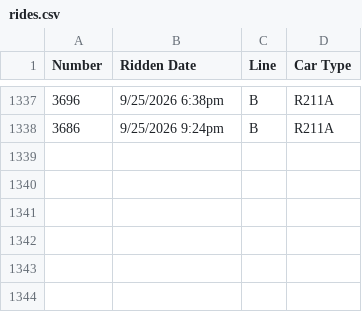
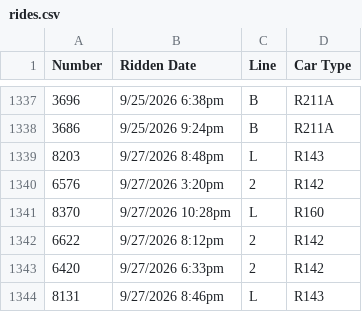
Before and after one commit to CalebRoenigk/subway-ride-visualizer, a CSV file: public/data/rides.csv, drawn as a sheet; only a part is shown, gaps mark what is left out; the diff names each change by its address in the sheet, - before the commit and + after, or states it on an @@ line.

```diff
--- a/public/data/rides.csv
+++ b/public/data/rides.csv
+row 1339: 8203 | 9/27/2026 8:48pm | L | R143
+row 1340: 6576 | 9/27/2026 3:20pm | 2 | R142
+row 1341: 8370 | 9/27/2026 10:28pm | L | R160
+row 1342: 6622 | 9/27/2026 8:12pm | 2 | R142
+row 1343: 6420 | 9/27/2026 6:33pm | 2 | R142
+row 1344: 8131 | 9/27/2026 8:46pm | L | R143
```
Also changed, not shown: 1 other file.
